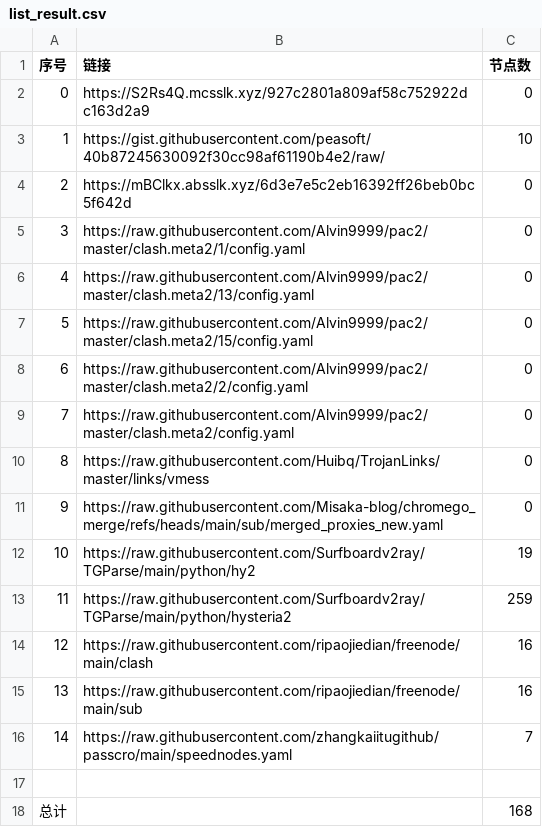
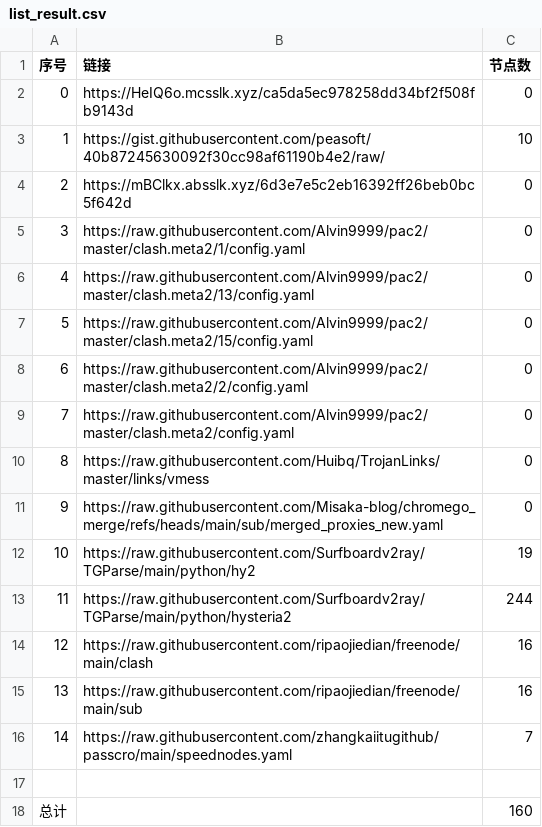
Before and after one commit to this-ooo/nmw, a CSV file: list_result.csv, drawn as a sheet.

```diff
--- a/list_result.csv
+++ b/list_result.csv
@@ -1,3 +1,3 @@
 序号,链接,节点数
-0,https://S2Rs4Q.mcsslk.xyz/927c2801a809af58c752922dc163d2a9,0
+0,https://HeIQ6o.mcsslk.xyz/ca5da5ec978258dd34bf2f508fb9143d,0
 1,https://gist.githubusercontent.com/peasoft/40b87245630092f30cc98af61190b4e2/raw/,10
@@ -12,3 +12,3 @@
 10,https://raw.githubusercontent.com/Surfboardv2ray/TGParse/main/python/hy2,19
-11,https://raw.githubusercontent.com/Surfboardv2ray/TGParse/main/python/hysteria2,259
+11,https://raw.githubusercontent.com/Surfboardv2ray/TGParse/main/python/hysteria2,244
 12,https://raw.githubusercontent.com/ripaojiedian/freenode/main/clash,16
@@ -17,2 +17,2 @@
 
-总计,,168
+总计,,160
```
Also changed, not shown: 9 other files.
